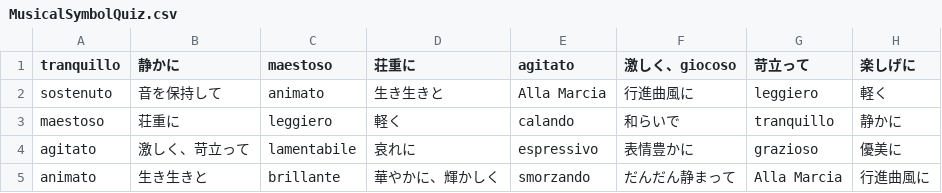
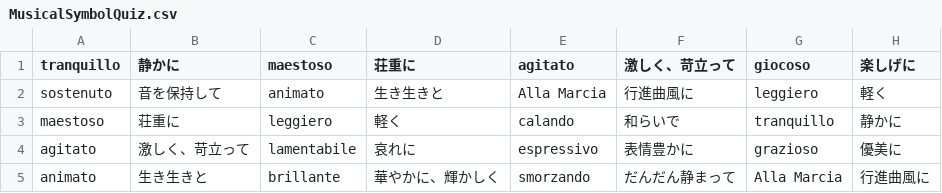
Before and after one commit to yusuke2721/OrchestraQuiz, a CSV file: OrchestraQuiz/app/src/main/assets/MusicalSymbolQuiz.csv, drawn as a sheet.

Commit message:
CSVを修正

```diff
--- a/OrchestraQuiz/app/src/main/assets/MusicalSymbolQuiz.csv
+++ b/OrchestraQuiz/app/src/main/assets/MusicalSymbolQuiz.csv
@@ -1,2 +1,2 @@
-tranquillo,静かに,maestoso,荘重に,agitato,激しく、giocoso,苛立って,楽しげに
+tranquillo,静かに,maestoso,荘重に,agitato,激しく、苛立って,giocoso,楽しげに
 sostenuto,音を保持して,animato,生き生きと,Alla Marcia,行進曲風に,leggiero,軽く
```
